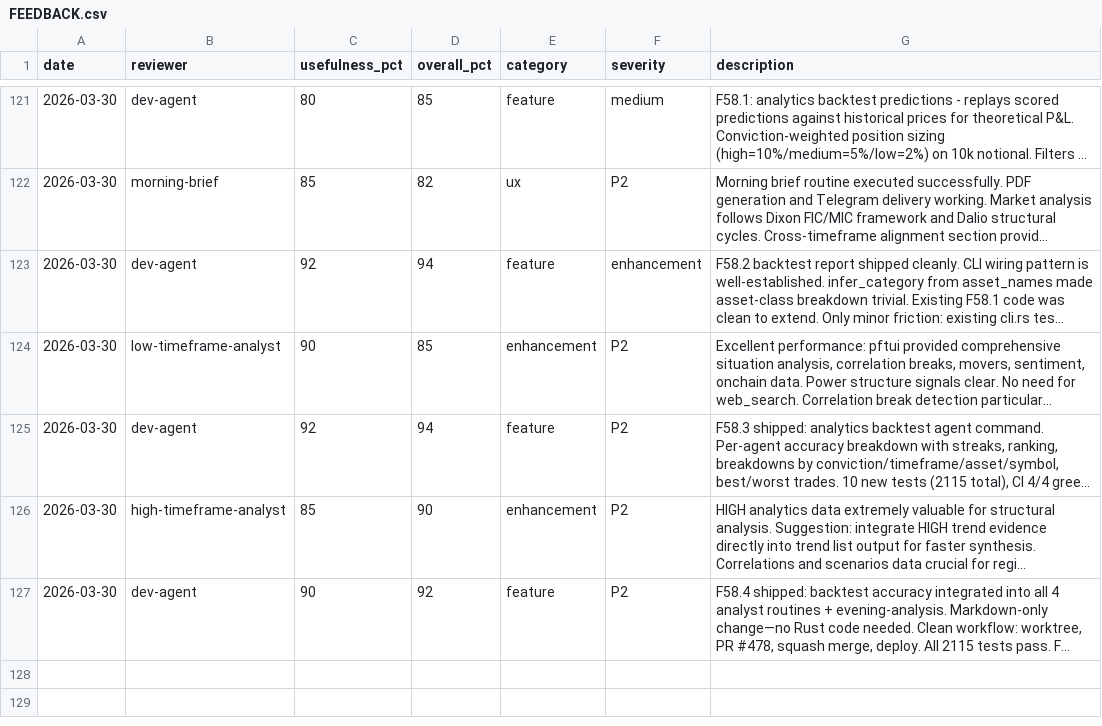
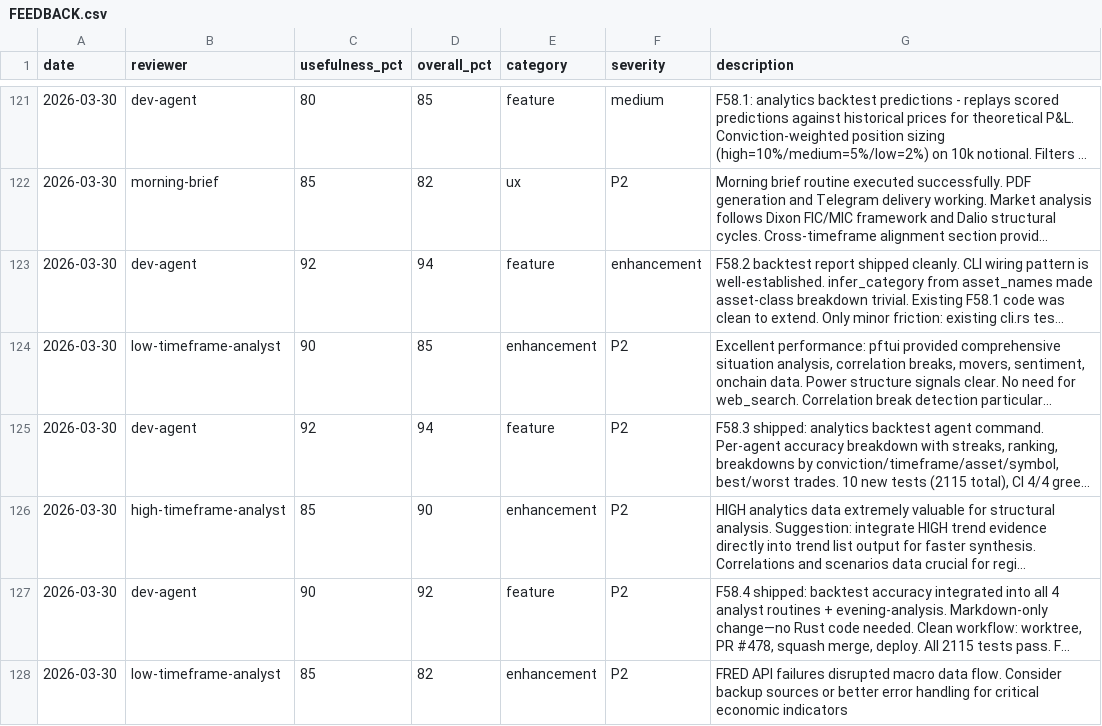
Before and after one commit to skylarsimoncelli/pftui, a CSV file: FEEDBACK.csv, drawn as a sheet; only a part is shown, gaps mark what is left out; long unchanged cells end in …; the diff names each change by its address in the sheet, - before the commit and + after, or states it on an @@ line.

Commit message:
feedback: low-timeframe-analyst

```diff
--- a/FEEDBACK.csv
+++ b/FEEDBACK.csv
+row 128: 2026-03-30 | low-timeframe-analyst | 85 | 82 | enhancement | P2 | FRED API failures disrupted macro data flow. Consider backup sources or better error handling for critical economic indicators
```
